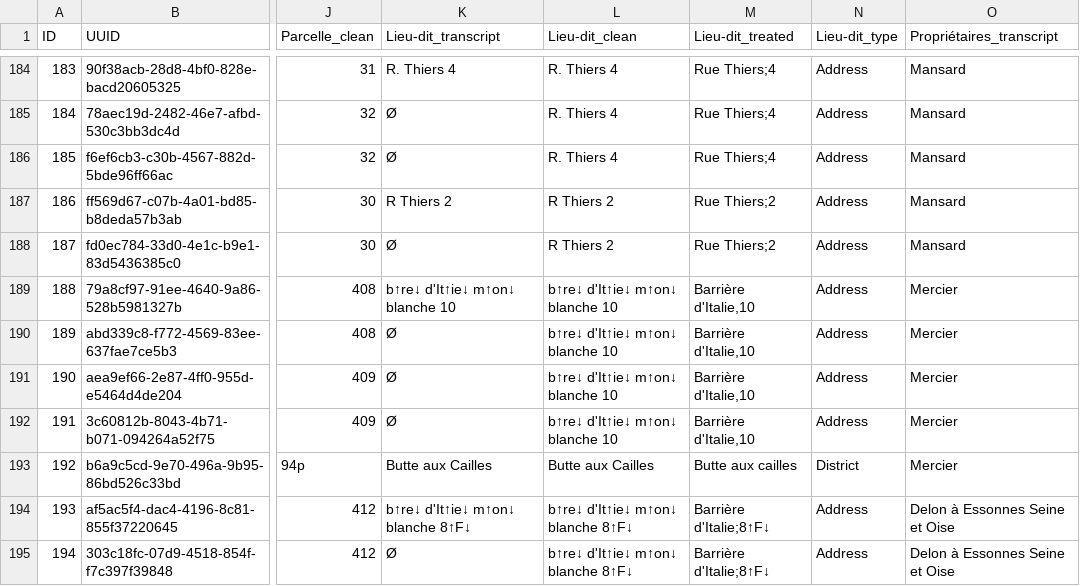
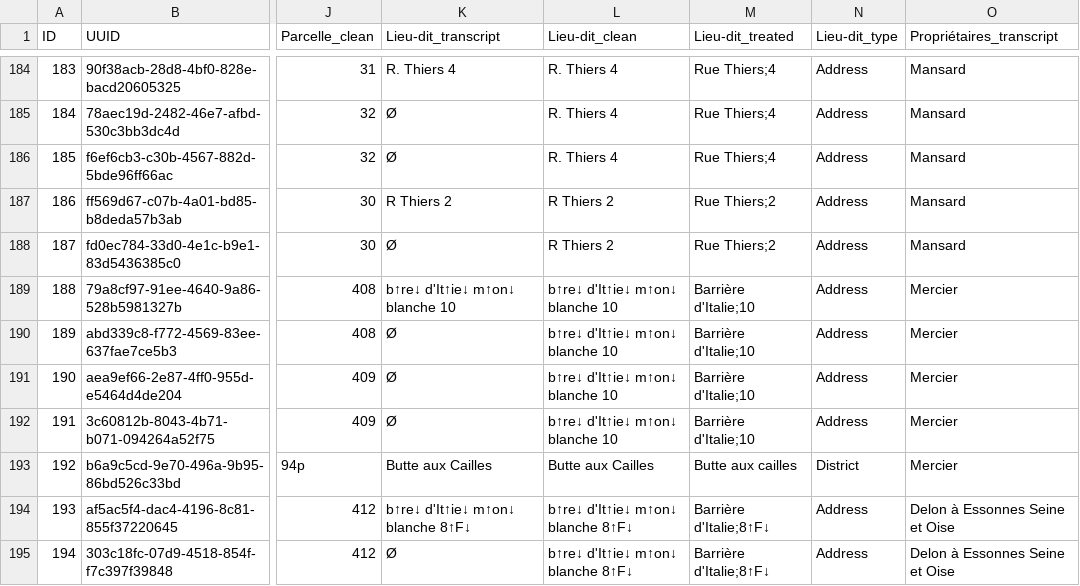
Before and after one commit to solenn-tl/ontologie-peuplement, a CSV file: data/gentilly/MAT_1848.csv, drawn as a sheet; only a part is shown, gaps mark what is left out; the diff names each change by its address in the sheet, - before the commit and + after, or states it on an @@ line.

```diff
--- a/data/gentilly/MAT_1848.csv
+++ b/data/gentilly/MAT_1848.csv
-M189:M192 (Lieu-dit_treated): Barrière d'Italie,10
+M189:M192 (Lieu-dit_treated): Barrière d'Italie;10
```
Also changed, not shown: data/skos/SKOS_EVENTS.csv, owners_matrices.csv, 8 other files.
